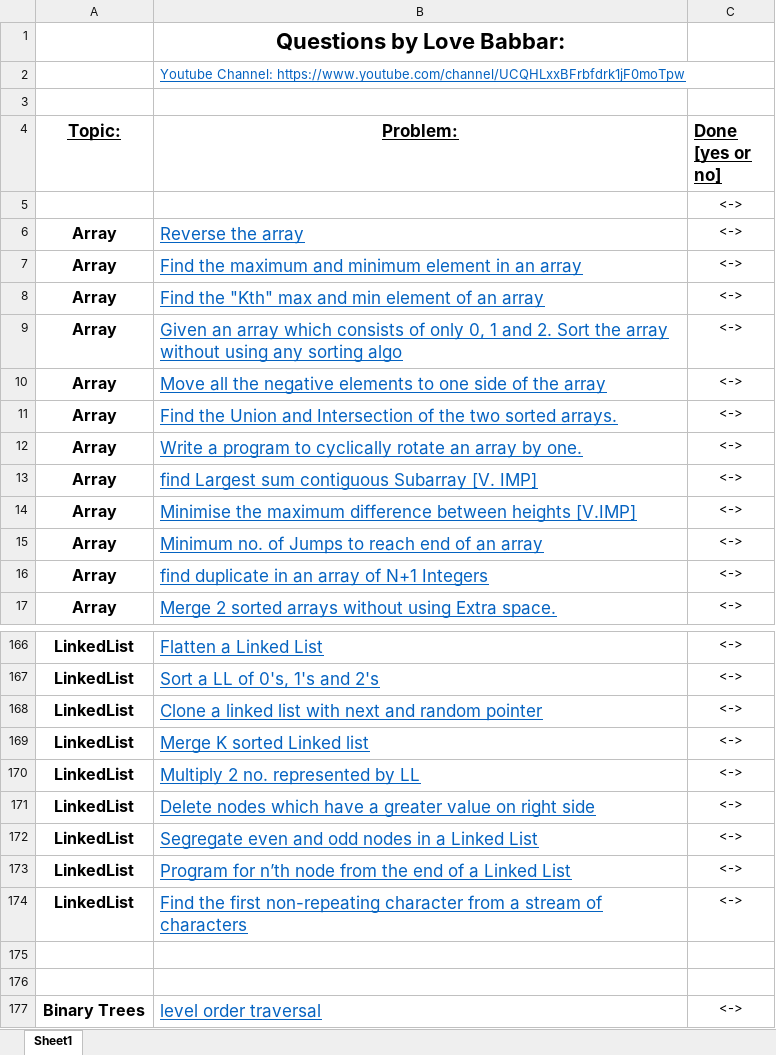
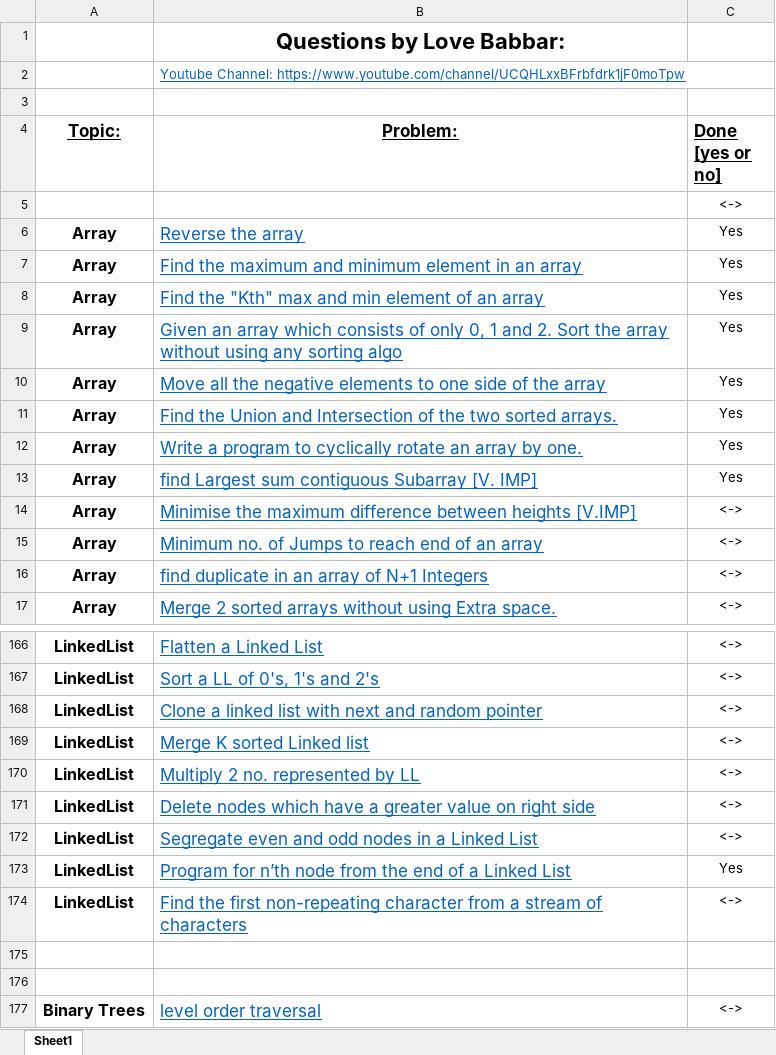
Before and after one commit to amoldeshpande05/personal-learning, an Excel workbook: FINAL450.xlsx, sheet Sheet1, drawn as a sheet; only a part is shown, gaps mark what is left out; values as stored, in another font and other column widths than the file's, no borders; the diff covers the shown part only; the diff names each change by its address in the sheet, - before the commit and + after, or states it on an @@ line.

```diff
--- a/FINAL450.xlsx (sheet Sheet1)
+++ b/FINAL450.xlsx (sheet Sheet1)
-C6:C13 (Done [yes or no]): <->
+C6:C13 (Done [yes or no]): Yes
-C173 (Done [yes or no]): <->
+C173 (Done [yes or no]): Yes
```
Also changed, not shown: 13 edited cells elsewhere in this sheet, 20 other files.
